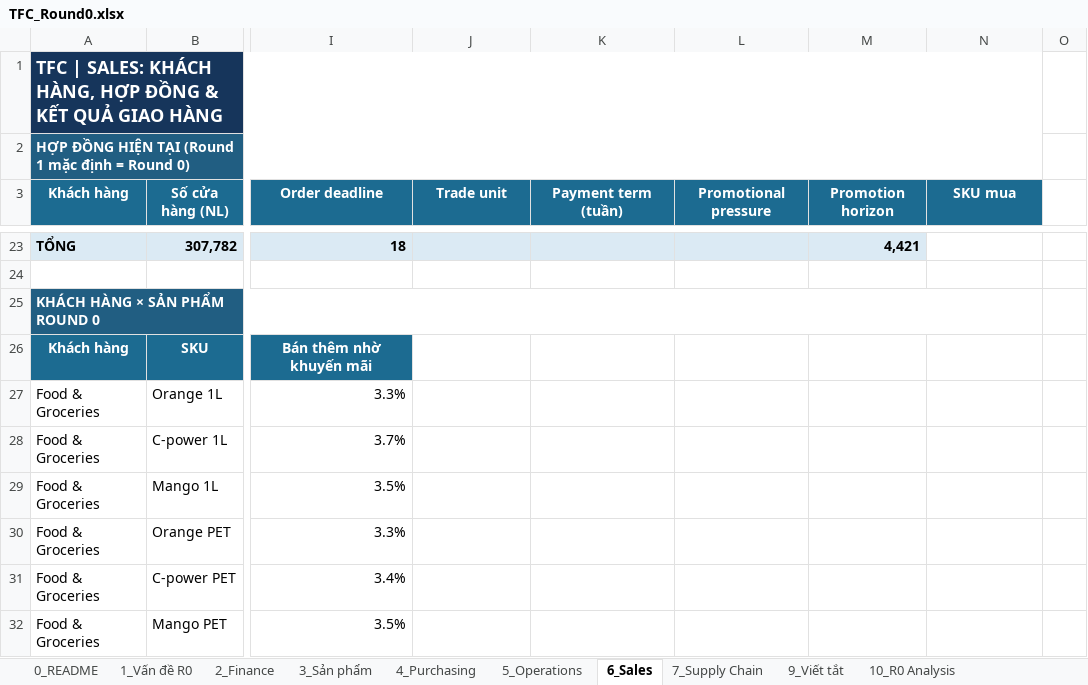
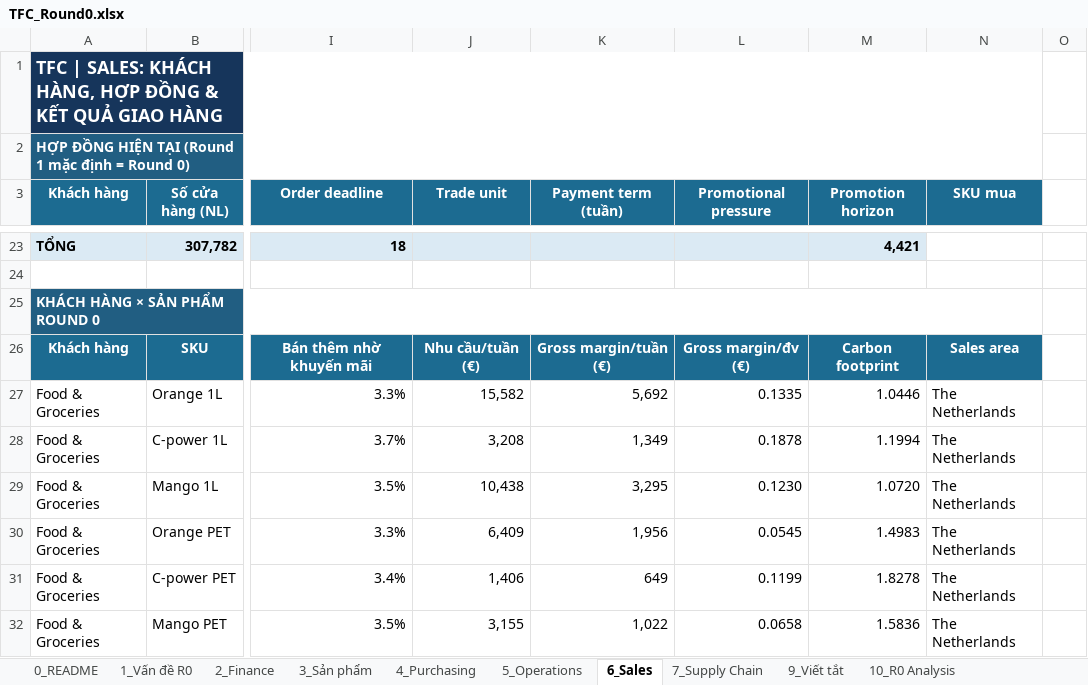
Before and after one commit to zZokkaZz/TFC-what-if-simulator, an Excel workbook: data/TFC_Round0.xlsx, sheet 6_Sales, drawn as a sheet; only a part is shown, gaps mark what is left out; values as stored, in another font and other column widths than the file's, no borders; charts and pictures not drawn; the diff covers the shown part only; the diff names each change by its address in the sheet, - before the commit and + after, or states it on an @@ line.

```diff
--- a/data/TFC_Round0.xlsx (sheet 6_Sales)
+++ b/data/TFC_Round0.xlsx (sheet 6_Sales)
-J26 (Trade unit): (empty)
+J26 (Trade unit): Nhu cầu/tuần (€)
-J26:N26 fill: none
+J26:N26 fill: #1C6B91
-K26 (Payment term (tuần)): (empty)
+K26 (Payment term (tuần)): Gross margin/tuần (€)
-L26 (Promotional pressure): (empty)
+L26 (Promotional pressure): Gross margin/đv (€)
-M26 (Promotion horizon): (empty)
+M26 (Promotion horizon): Carbon footprint
-N26 (SKU mua): (empty)
+N26 (SKU mua): Sales area
-J27 (Trade unit): (empty)
+J27 (Trade unit): 15,582
-K27 (Payment term (tuần)): (empty)
+K27 (Payment term (tuần)): 5,692
-L27 (Promotional pressure): (empty)
+L27 (Promotional pressure): 0.1335
-M27 (Promotion horizon): (empty)
+M27 (Promotion horizon): 1.0446
-N27:N32 (SKU mua): (empty)
+N27:N32 (SKU mua): The Netherlands
-J28 (Trade unit): (empty)
+J28 (Trade unit): 3,208
-K28 (Payment term (tuần)): (empty)
+K28 (Payment term (tuần)): 1,349
-L28 (Promotional pressure): (empty)
+L28 (Promotional pressure): 0.1878
-M28 (Promotion horizon): (empty)
+M28 (Promotion horizon): 1.1994
-J29 (Trade unit): (empty)
+J29 (Trade unit): 10,438
-K29 (Payment term (tuần)): (empty)
+K29 (Payment term (tuần)): 3,295
-L29 (Promotional pressure): (empty)
+L29 (Promotional pressure): 0.1230
-M29 (Promotion horizon): (empty)
+M29 (Promotion horizon): 1.0720
-J30 (Trade unit): (empty)
+J30 (Trade unit): 6,409
-K30 (Payment term (tuần)): (empty)
+K30 (Payment term (tuần)): 1,956
-L30 (Promotional pressure): (empty)
+L30 (Promotional pressure): 0.0545
-M30 (Promotion horizon): (empty)
+M30 (Promotion horizon): 1.4983
-J31 (Trade unit): (empty)
+J31 (Trade unit): 1,406
-K31 (Payment term (tuần)): (empty)
+K31 (Payment term (tuần)): 649
-L31 (Promotional pressure): (empty)
+L31 (Promotional pressure): 0.1199
-M31 (Promotion horizon): (empty)
+M31 (Promotion horizon): 1.8278
-J32 (Trade unit): (empty)
+J32 (Trade unit): 3,155
-K32 (Payment term (tuần)): (empty)
+K32 (Payment term (tuần)): 1,022
-L32 (Promotional pressure): (empty)
+L32 (Promotional pressure): 0.0658
-M32 (Promotion horizon): (empty)
+M32 (Promotion horizon): 1.5836
```
Also changed, not shown: 7 added rows, 1 removed row, 71 edited cells and cell formats elsewhere in this sheet, sheet 5_Operations, 18 other files.
